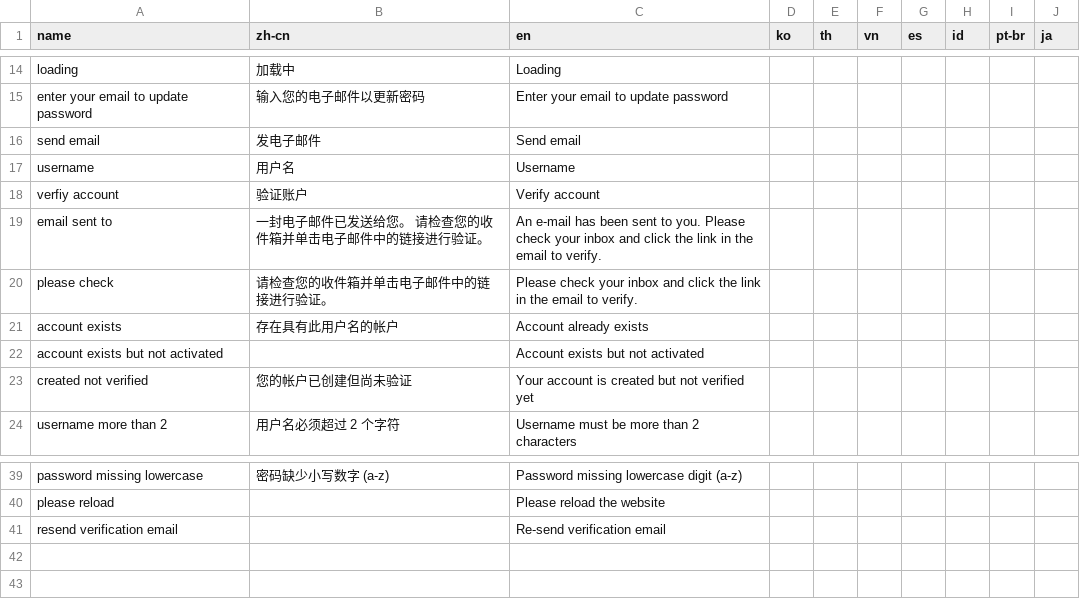
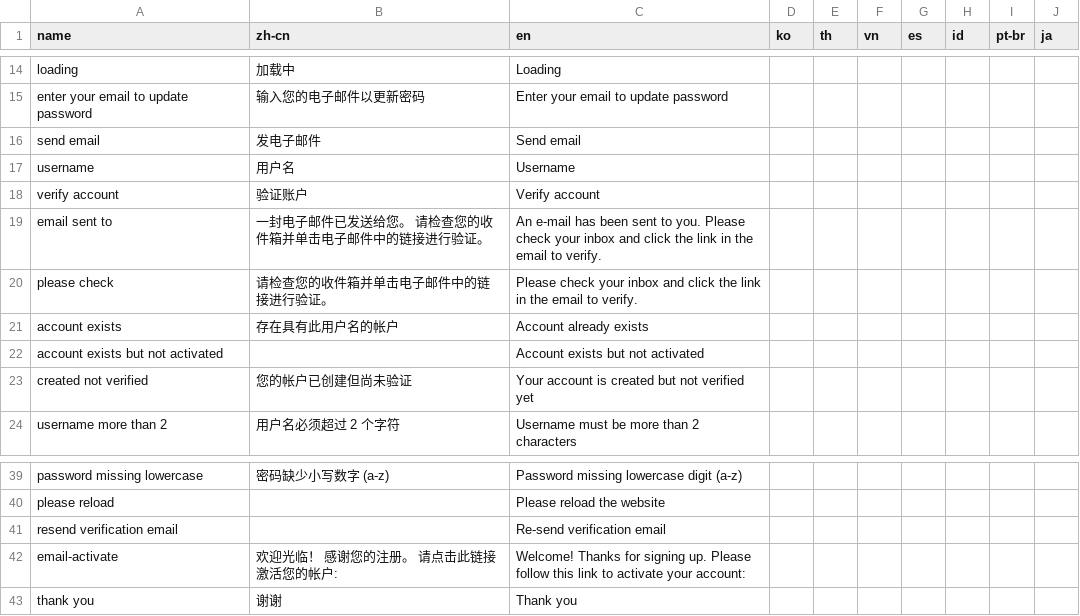
Before and after one commit to yaozakai/gambits, a CSV file: static/csv/translations.csv, drawn as a sheet; only a part is shown, gaps mark what is left out.

```diff
--- a/static/csv/translations.csv
+++ b/static/csv/translations.csv
@@ -17,3 +17,3 @@ send email,发电子邮件,Send email,,,,,,,
 username,用户名,Username,,,,,,,
-verfiy account,验证账户,Verify account,,,,,,,
+verify account,验证账户,Verify account,,,,,,,
 email sent to,一封电子邮件已发送给您。 请检查您的收件箱并单击电子邮件中的链接进行验证。,An e-mail has been sent to you. Please check your inbox and click the link in the email to verify.,,,,,,,
@@ -41 +41,3 @@ please reload,,Please reload the website,,,,,,,
 resend verification email,,Re-send verification email,,,,,,,
+email-activate,欢迎光临！ 感谢您的注册。 请点击此链接激活您的帐户:,Welcome! Thanks for signing up. Please follow this link to activate your account:,,,,,,,
+thank you,谢谢,Thank you,,,,,,,
```
Also changed, not shown: 8 other files.
